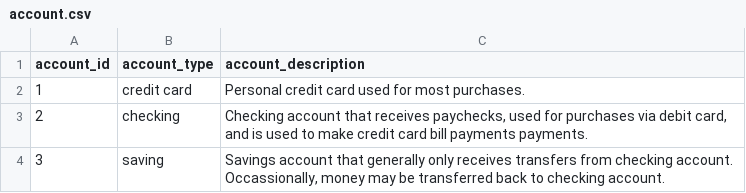
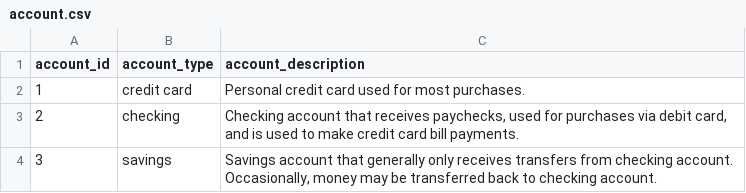
Before and after one commit to harsh-parakh22/gl-analytics-pipeline, a CSV file: database_creation/dimensions_data/account.csv, drawn as a sheet.

Commit message:
Audit fixes: input validation, decimal precision, na=False, region bug, sequence fix, savings_rate view
Bug fixes (from senior audit):
- Add _validate_columns() helper: raises clear ValueError listing every missing
  column when input CSV doesn't match expected format — prevents silent KeyError
  crashes on mismatched bank export formats
- Add _safe_decimal_amount(): rounds all monetary amounts using ROUND_HALF_UP
  via Python's Decimal module before DB insert — prevents float64 representation
  errors corrupting DECIMAL(12,2) values in PostgreSQL
- Add na=False to every str.contains() call in savings and checking ETL —
  prevents AttributeError crash when transaction_description is null
- Remove hardcoded 'region' column from savings_file_cleanup and
  checking_file_cleanup — column did not exist in transaction_facts schema,
  causing schema drift and potential to_sql failure
- Add file existence check (os.path.isfile) to all three ETL functions —
  raises FileNotFoundError with clear message instead of pandas stack trace
- Make cc_file_cleanup accept optional category_map parameter — when provided,
  skips live database query entirely, enabling isolated unit testing

Improvements:
- Add backup_dir parameter to to_gl_transactions — backup CSV now saves to an
  explicit directory instead of wherever the notebook was opened from
- Add _EXCLUDE_YEAR constant (2022) with explanation comment — eliminates magic
  number from all 5 views; documented in views_creation_script.sql header
- Add SERIAL sequence reset block to final_database_creation_script.sql —
  commented-out setval() call prevents category_id collision after seed load
- Add sixth analytical view: monthly_savings_rate — computes net cashflow and
  savings rate as % of inflows per month; answers 'what % of income did I save?'
- Fix account.csv: 'saving' → 'savings' typo; fix doubled 'payments payments'
  in checking description; fix 'Occassionally' typo
- Add business-question framing to README opening paragraph
- Update README SQL views table to include monthly_savings_rate

```diff
--- a/database_creation/dimensions_data/account.csv
+++ b/database_creation/dimensions_data/account.csv
@@ -2,3 +2,3 @@ account_id,account_type,account_description
 1,"credit card","Personal credit card used for most purchases."
-2,checking,"Checking account that receives paychecks, used for purchases via debit card, and is used to make credit card bill payments payments."
-3,saving,"Savings account that generally only receives transfers from checking account. Occassionally, money may be transferred back to checking account."
+2,checking,"Checking account that receives paychecks, used for purchases via debit card, and is used to make credit card bill payments."
+3,savings,"Savings account that generally only receives transfers from checking account. Occasionally, money may be transferred back to checking account."
```
Also changed, not shown: 6 other files.
